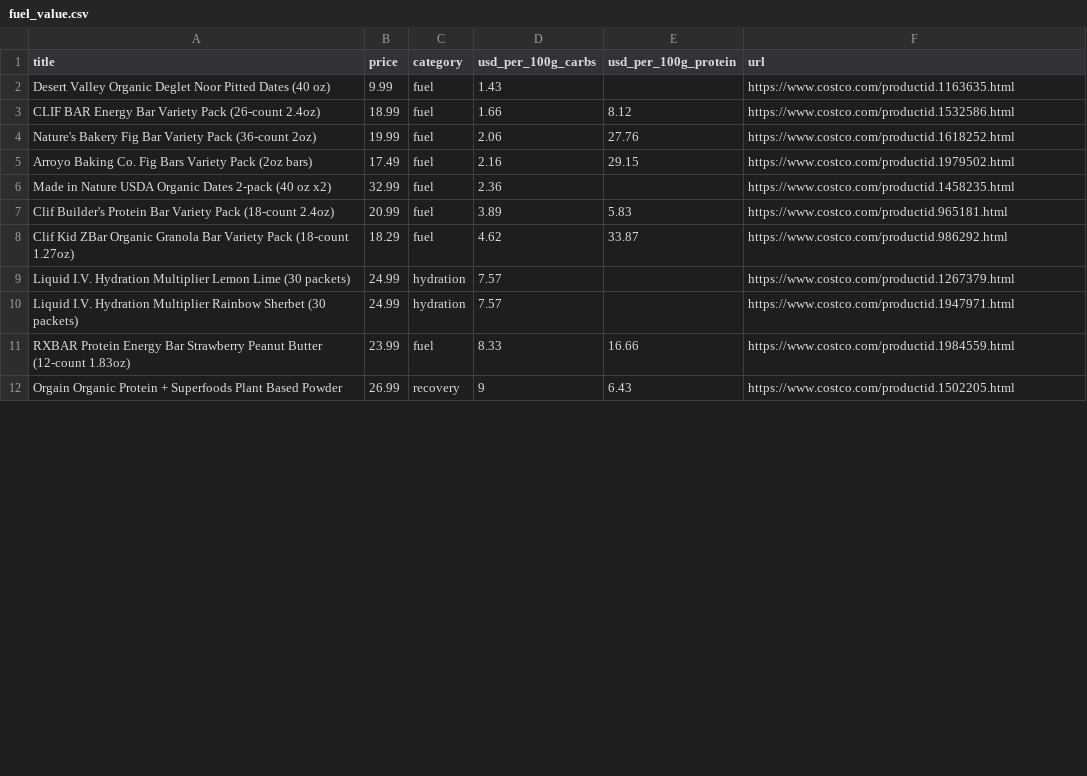
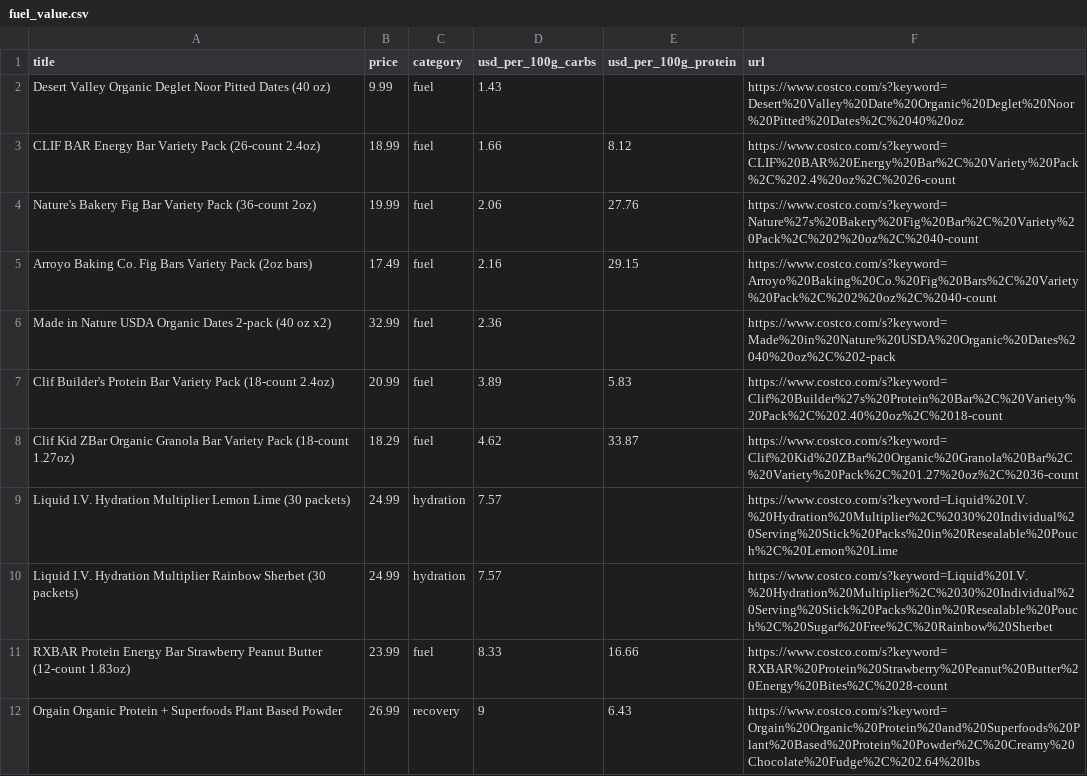
Before and after one commit to jasongrahn/cycle_trawler, a CSV file: data/site/fuel_value.csv, drawn as a sheet; only a part is shown; the diff covers the shown part only.

```diff
--- a/data/site/fuel_value.csv
+++ b/data/site/fuel_value.csv
@@ -1,12 +1,12 @@
 title,price,category,usd_per_100g_carbs,usd_per_100g_protein,url
-Desert Valley Organic Deglet Noor Pitted Dates (40 oz),9.99,fuel,1.43,,https://www.costco.com/productid.1163635.html
-CLIF BAR Energy Bar Variety Pack (26-count 2.4oz),18.99,fuel,1.66,8.12,https://www.costco.com/productid.1532586.html
-Nature's Bakery Fig Bar Variety Pack (36-count 2oz),19.99,fuel,2.06,27.76,https://www.costco.com/productid.1618252.html
-Arroyo Baking Co. Fig Bars Variety Pack (2oz bars),17.49,fuel,2.16,29.15,https://www.costco.com/productid.1979502.html
-Made in Nature USDA Organic Dates 2-pack (40 oz x2),32.99,fuel,2.36,,https://www.costco.com/productid.1458235.html
-Clif Builder's Protein Bar Variety Pack (18-count 2.4oz),20.99,fuel,3.89,5.83,https://www.costco.com/productid.965181.html
-Clif Kid ZBar Organic Granola Bar Variety Pack (18-count 1.27oz),18.29,fuel,4.62,33.87,https://www.costco.com/productid.986292.html
-Liquid I.V. Hydration Multiplier Lemon Lime (30 packets),24.99,hydration,7.57,,https://www.costco.com/productid.1267379.html
-Liquid I.V. Hydration Multiplier Rainbow Sherbet (30 packets),24.99,hydration,7.57,,https://www.costco.com/productid.1947971.html
-RXBAR Protein Energy Bar Strawberry Peanut Butter (12-count 1.83oz),23.99,fuel,8.33,16.66,https://www.costco.com/productid.1984559.html
-Orgain Organic Protein + Superfoods Plant Based Powder,26.99,recovery,9,6.43,https://www.costco.com/productid.1502205.html
+Desert Valley Organic Deglet Noor Pitted Dates (40 oz),9.99,fuel,1.43,,https://www.costco.com/s?keyword=Desert%20Valley%20Date%20Organic%20Deglet%20Noor%20Pitted%20Dates%2C%2040%20oz
+CLIF BAR Energy Bar Variety Pack (26-count 2.4oz),18.99,fuel,1.66,8.12,https://www.costco.com/s?keyword=CLIF%20BAR%20Energy%20Bar%2C%20Variety%20Pack%2C%202.4%20oz%2C%2026-count
+Nature's Bakery Fig Bar Variety Pack (36-count 2oz),19.99,fuel,2.06,27.76,https://www.costco.com/s?keyword=Nature%27s%20Bakery%20Fig%20Bar%2C%20Variety%20Pack%2C%202%20oz%2C%2040-count
+Arroyo Baking Co. Fig Bars Variety Pack (2oz bars),17.49,fuel,2.16,29.15,https://www.costco.com/s?keyword=Arroyo%20Baking%20Co.%20Fig%20Bars%2C%20Variety%20Pack%2C%202%20oz%2C%2040-count
+Made in Nature USDA Organic Dates 2-pack (40 oz x2),32.99,fuel,2.36,,https://www.costco.com/s?keyword=Made%20in%20Nature%20USDA%20Organic%20Dates%2040%20oz%2C%202-pack
+Clif Builder's Protein Bar Variety Pack (18-count 2.4oz),20.99,fuel,3.89,5.83,https://www.costco.com/s?keyword=Clif%20Builder%27s%20Protein%20Bar%2C%20Variety%20Pack%2C%202.40%20oz%2C%2018-count
+Clif Kid ZBar Organic Granola Bar Variety Pack (18-count 1.27oz),18.29,fuel,4.62,33.87,https://www.costco.com/s?keyword=Clif%20Kid%20ZBar%20Organic%20Granola%20Bar%2C%20Variety%20Pack%2C%201.27%20oz%2C%2036-count
+Liquid I.V. Hydration Multiplier Lemon Lime (30 packets),24.99,hydration,7.57,,https://www.costco.com/s?keyword=Liquid%20I.V.%20Hydration%20Multiplier%2C%2030%20Individual%20Serving%20Stick%20Packs%20in%20Resealable%20Pouch%2C%20Lemon%20Lime
+Liquid I.V. Hydration Multiplier Rainbow Sherbet (30 packets),24.99,hydration,7.57,,https://www.costco.com/s?keyword=Liquid%20I.V.%20Hydration%20Multiplier%2C%2030%20Individual%20Serving%20Stick%20Packs%20in%20Resealable%20Pouch%2C%20Sugar%20Free%2C%20Rainbow%20Sherbet
+RXBAR Protein Energy Bar Strawberry Peanut Butter (12-count 1.83oz),23.99,fuel,8.33,16.66,https://www.costco.com/s?keyword=RXBAR%20Protein%20Strawberry%20Peanut%20Butter%20Energy%20Bites%2C%2028-count
+Orgain Organic Protein + Superfoods Plant Based Powder,26.99,recovery,9,6.43,https://www.costco.com/s?keyword=Orgain%20Organic%20Protein%20and%20Superfoods%20Plant%20Based%20Protein%20Powder%2C%20Creamy%20Chocolate%20Fudge%2C%202.64%20lbs
```
Also changed, not shown: 11 edited cells elsewhere in this file, data/site/on_sale_now.csv, 15 other files.
